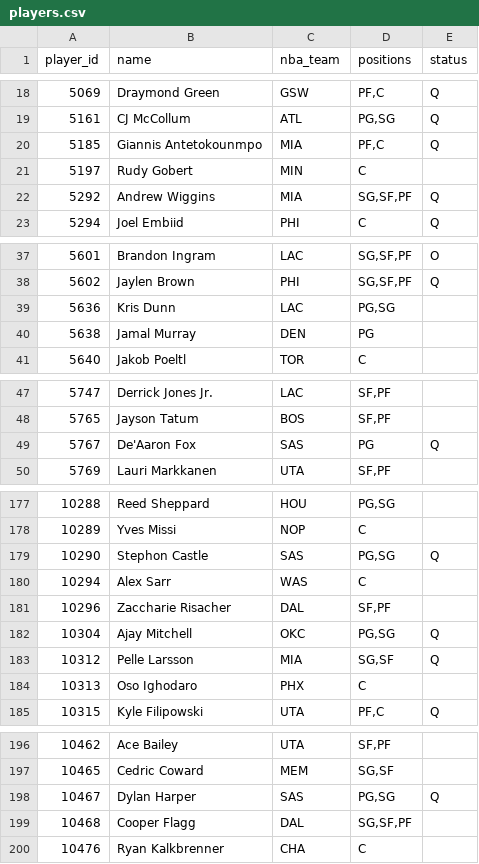
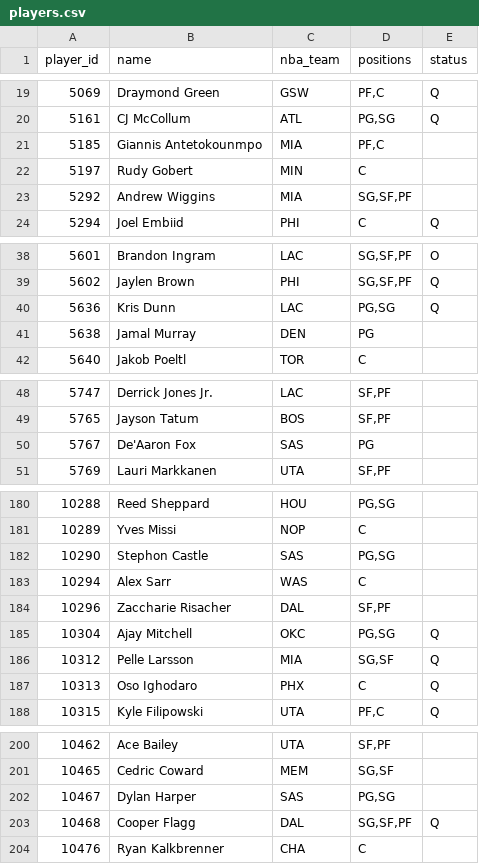
Before and after one commit to Dziesma/fantasy-lombards, a CSV file: data/yahoo/players.csv, drawn as a sheet; only a part is shown, gaps mark what is left out; the diff covers the shown part only.

```diff
--- a/data/yahoo/players.csv
+++ b/data/yahoo/players.csv
@@ -19,5 +20,5 @@ player_id,name,nba_team,positions,status
 5161,CJ McCollum,ATL,"PG,SG",Q
-5185,Giannis Antetokounmpo,MIA,"PF,C",Q
+5185,Giannis Antetokounmpo,MIA,"PF,C",
 5197,Rudy Gobert,MIN,C,
-5292,Andrew Wiggins,MIA,"SG,SF,PF",Q
+5292,Andrew Wiggins,MIA,"SG,SF,PF",
 5294,Joel Embiid,PHI,C,Q
@@ -38,3 +39,3 @@ player_id,name,nba_team,positions,status
 5602,Jaylen Brown,PHI,"SG,SF,PF",Q
-5636,Kris Dunn,LAC,"PG,SG",
+5636,Kris Dunn,LAC,"PG,SG",Q
 5638,Jamal Murray,DEN,PG,
@@ -48,3 +49,3 @@ player_id,name,nba_team,positions,status
 5765,Jayson Tatum,BOS,"SF,PF",
-5767,De'Aaron Fox,SAS,PG,Q
+5767,De'Aaron Fox,SAS,PG,
 5769,Lauri Markkanen,UTA,"SF,PF",
@@ -178,3 +181,3 @@ player_id,name,nba_team,positions,status
 10289,Yves Missi,NOP,C,
-10290,Stephon Castle,SAS,"PG,SG",Q
+10290,Stephon Castle,SAS,"PG,SG",
 10294,Alex Sarr,WAS,C,
@@ -183,3 +186,3 @@ player_id,name,nba_team,positions,status
 10312,Pelle Larsson,MIA,"SG,SF",Q
-10313,Oso Ighodaro,PHX,C,
+10313,Oso Ighodaro,PHX,C,Q
 10315,Kyle Filipowski,UTA,"PF,C",Q
@@ -197,4 +201,4 @@ player_id,name,nba_team,positions,status
 10465,Cedric Coward,MEM,"SG,SF",
-10467,Dylan Harper,SAS,"PG,SG",Q
-10468,Cooper Flagg,DAL,"SG,SF,PF",
+10467,Dylan Harper,SAS,"PG,SG",
+10468,Cooper Flagg,DAL,"SG,SF,PF",Q
 10476,Ryan Kalkbrenner,CHA,C,
```
Also changed, not shown: 4 added rows and 21 edited cells elsewhere in this file, data/yahoo/odds.csv, data/yahoo/power.csv, 3 other files.
